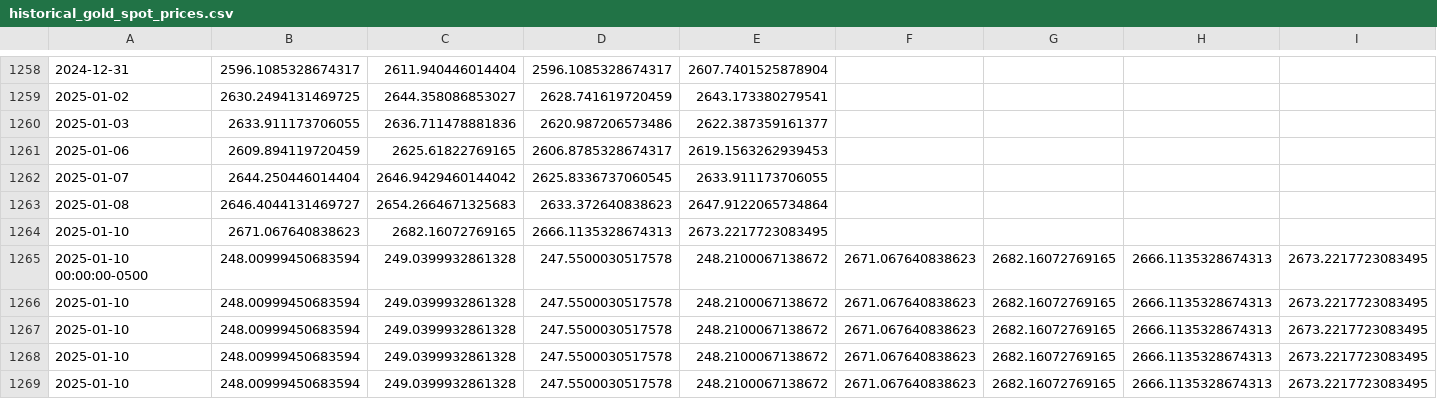
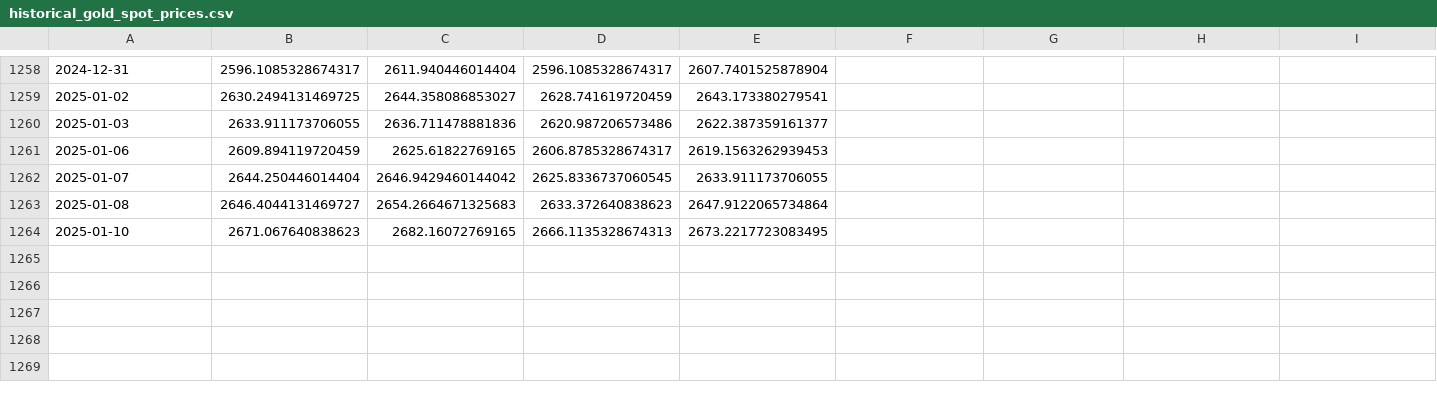
Before and after one commit to Parthrk75/gold-price-data, a CSV file: historical_gold_spot_prices.csv, drawn as a sheet; only a part is shown, gaps mark what is left out.

Commit message:
Update historical_gold_spot_prices.csv

```diff
--- a/historical_gold_spot_prices.csv
+++ b/historical_gold_spot_prices.csv
@@ -1264,6 +1264 @@
 2025-01-10,2671.067640838623,2682.16072769165,2666.1135328674313,2673.2217723083495
-2025-01-10 00:00:00-0500,248.00999450683594,249.0399932861328,247.5500030517578,248.2100067138672,2671.067640838623,2682.16072769165,2666.1135328674313,2673.2217723083495
-2025-01-10,248.00999450683594,249.0399932861328,247.5500030517578,248.2100067138672,2671.067640838623,2682.16072769165,2666.1135328674313,2673.2217723083495
-2025-01-10,248.00999450683594,249.0399932861328,247.5500030517578,248.2100067138672,2671.067640838623,2682.16072769165,2666.1135328674313,2673.2217723083495
-2025-01-10,248.00999450683594,249.0399932861328,247.5500030517578,248.2100067138672,2671.067640838623,2682.16072769165,2666.1135328674313,2673.2217723083495
-2025-01-10,248.00999450683594,249.0399932861328,247.5500030517578,248.2100067138672,2671.067640838623,2682.16072769165,2666.1135328674313,2673.2217723083495
```
